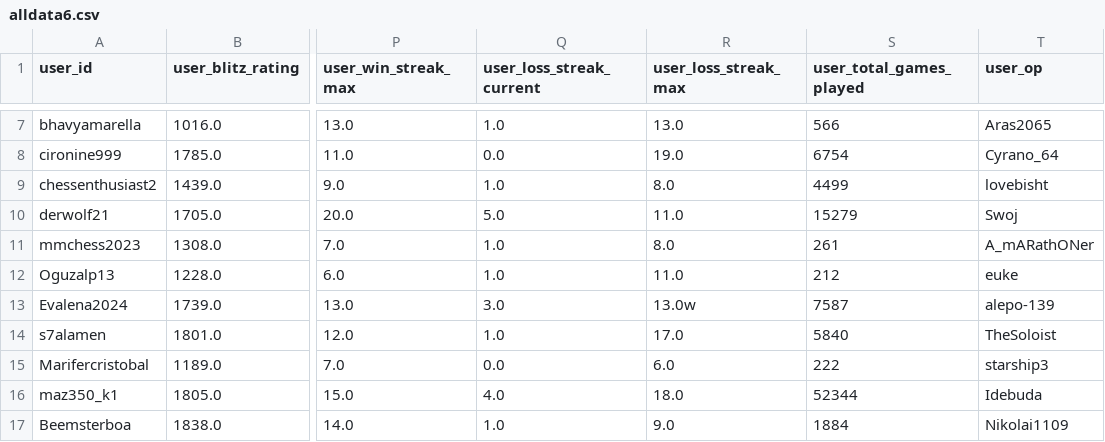
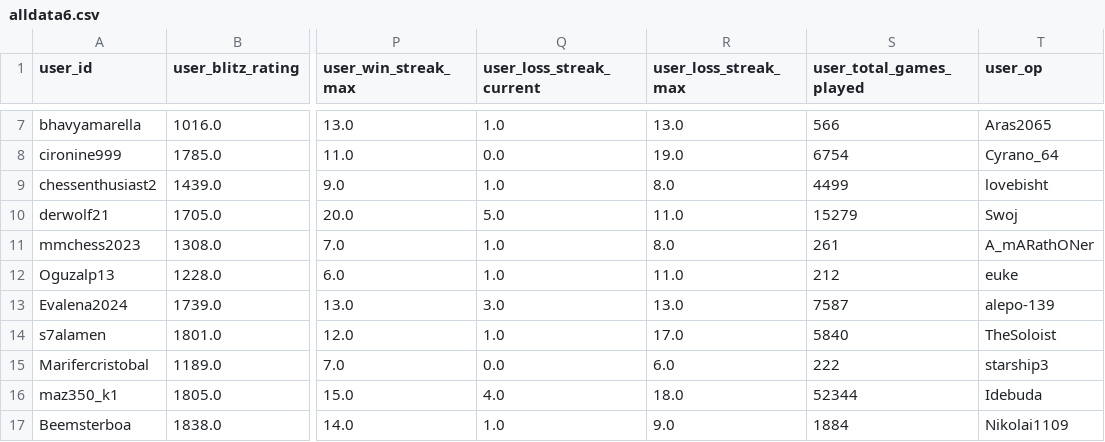
Before and after one commit to KaiSolter/cs506_final_project, a CSV file: alldata6.csv, drawn as a sheet; only a part is shown, gaps mark what is left out; the diff names each change by its address in the sheet, - before the commit and + after, or states it on an @@ line.

Commit message:
removed a letter than somehow got into a number column

```diff
--- a/alldata6.csv
+++ b/alldata6.csv
-R13 (user_loss_streak_max): 13.0w
+R13 (user_loss_streak_max): 13.0
```
